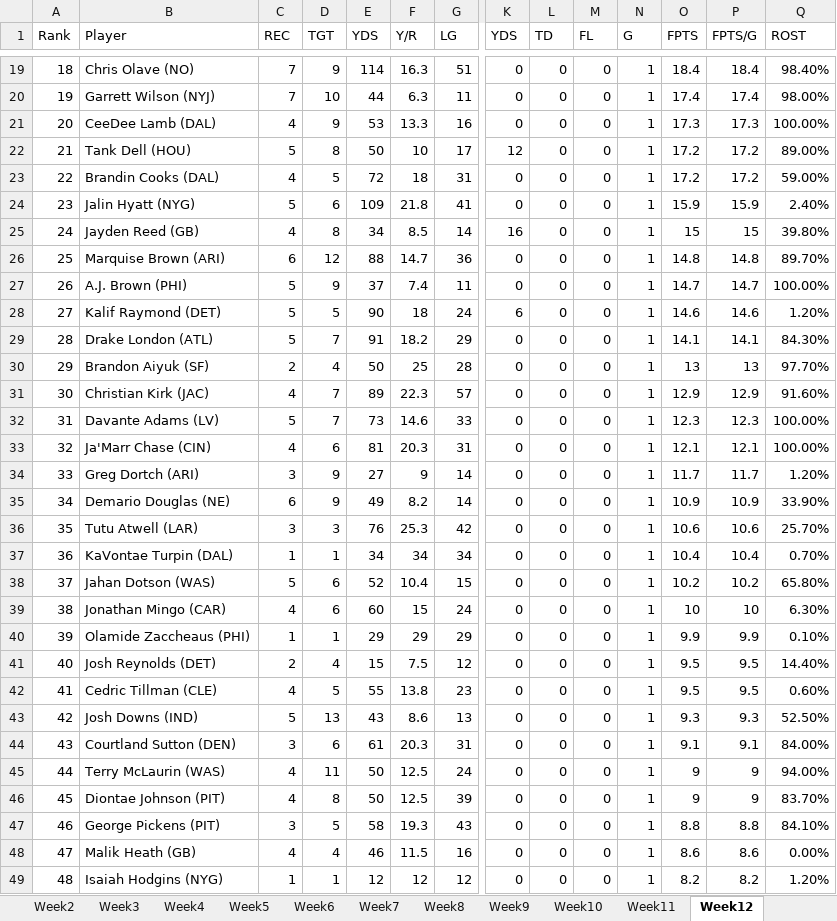
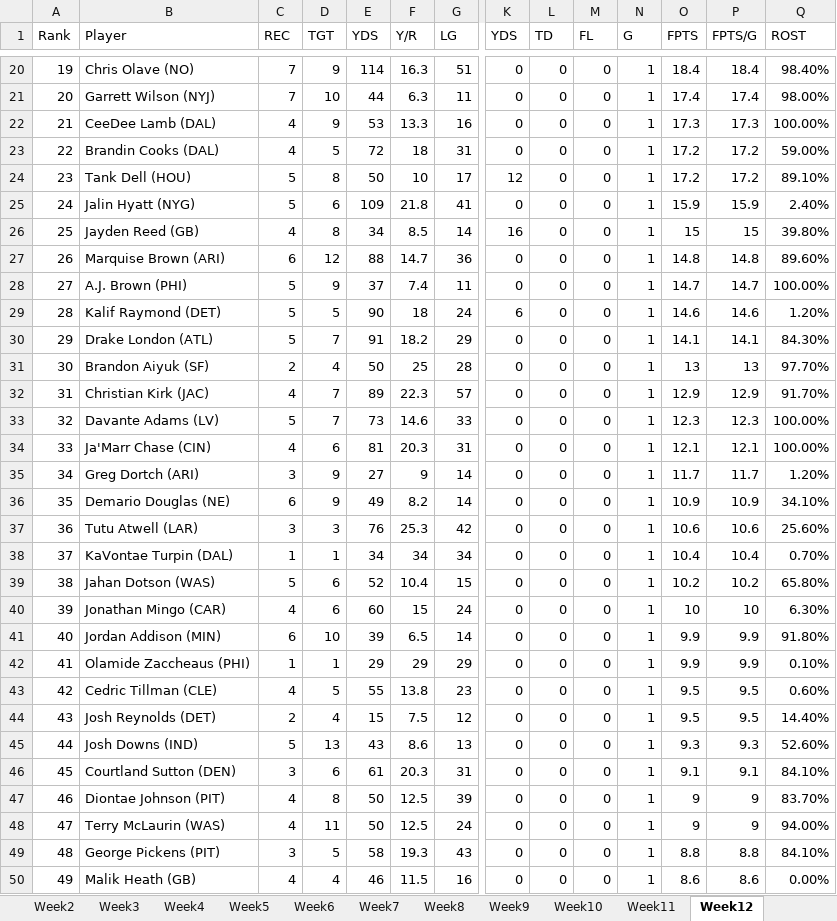
Before and after one commit to meltangonan/fantasy-football, an Excel workbook: WR/WR_Data.xlsx, sheet Week12, drawn as a sheet; only a part is shown, gaps mark what is left out; the shorter side is filled out with more unchanged rows; values as stored, in another font and other column widths than the file's, no borders; removed rows and columns are numbered as before the commit, all else as after; rows hold the shown columns only; the diff covers the shown part only; the diff names each change by its address in the sheet, - before the commit and + after, or states it on an @@ line.

Commit message:
week 12, weight calc

```diff
--- a/WR/WR_Data.xlsx (sheet Week12)
+++ b/WR/WR_Data.xlsx (sheet Week12)
@@ column A (Rank) renumbered from row 11 down @@
-row 22: 21 | Tank Dell (HOU) | 5 | 8 | 50 | 10 | 17 | 12 | 0 | 0 | 1 | 17.2 | 17.2 | 89.00%
+row 24: 23 | Tank Dell (HOU) | 5 | 8 | 50 | 10 | 17 | 12 | 0 | 0 | 1 | 17.2 | 17.2 | 89.10%
-Q27 (ROST): 89.70%
+Q27 (ROST): 89.60%
-Q32 (ROST): 91.60%
+Q32 (ROST): 91.70%
-Q36 (ROST): 33.90%
+Q36 (ROST): 34.10%
-Q37 (ROST): 25.70%
+Q37 (ROST): 25.60%
+row 41: 40 | Jordan Addison (MIN) | 6 | 10 | 39 | 6.5 | 14 | 0 | 0 | 0 | 1 | 9.9 | 9.9 | 91.80%
@@ row 42 moved to row 43: 42 @@
-Q45 (ROST): 52.50%
+Q45 (ROST): 52.60%
-Q46 (ROST): 84.00%
+Q46 (ROST): 84.10%
@@ row 46 moved to row 47: 46 @@
```
Also changed, not shown: 8 added rows, 10 removed rows, 14 moved rows and 56 edited cells elsewhere in this sheet, RB/RB_Analysis.xlsx, RB/RB_Data.xlsx, 3 other files.
